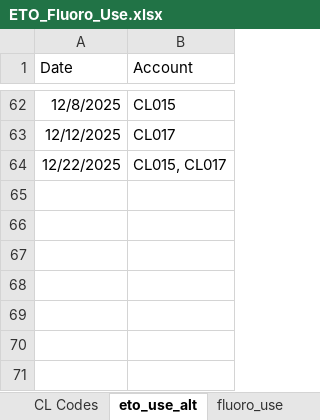
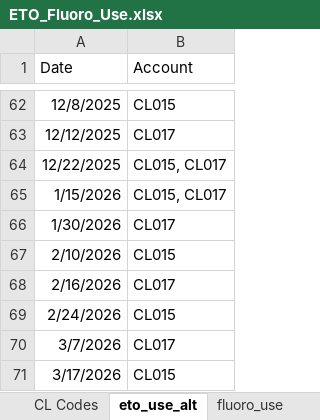
Before and after one commit to mzabrisk/eto_billing, an Excel workbook: ETO_Fluoro_Use.xlsx, sheet eto_use_alt, drawn as a sheet; only a part is shown, gaps mark what is left out; values as stored, in another font and other column widths than the file's, no borders; the diff names each change by its address in the sheet, - before the commit and + after, or states it on an @@ line.

```diff
--- a/ETO_Fluoro_Use.xlsx (sheet eto_use_alt)
+++ b/ETO_Fluoro_Use.xlsx (sheet eto_use_alt)
+row 65: 1/15/2026 | CL015, CL017
+row 66: 1/30/2026 | CL017
+row 67: 2/10/2026 | CL015
+row 68: 2/16/2026 | CL017
+row 69: 2/24/2026 | CL015
+row 70: 3/7/2026 | CL017
+row 71: 3/17/2026 | CL015
```
Also changed, not shown: sheet fluoro_use, ETO_Fluoro_running_totals_FY2026.xlsx, 16 other files.
